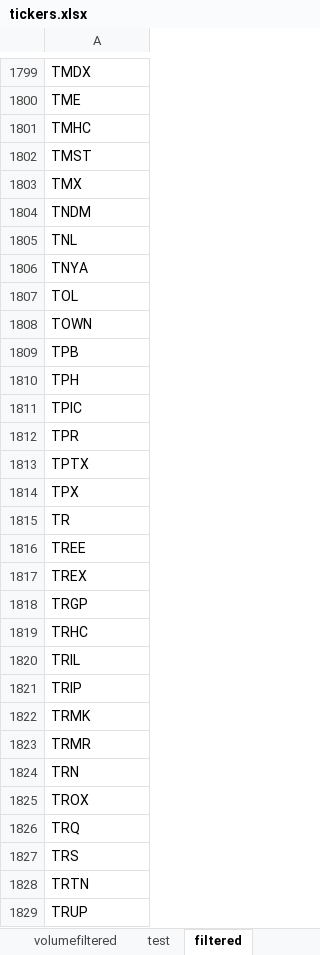
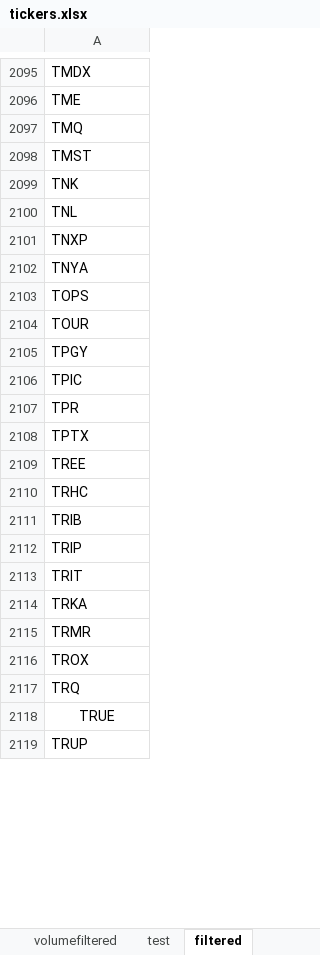
Before and after one commit to ofinke/stocksandloss, an Excel workbook: tickers.xlsx, sheet filtered, drawn as a sheet; only a part is shown, gaps mark what is left out; values as stored, in another font and other column widths than the file's, no borders; removed rows and columns are numbered as before the commit, all else as after; the diff covers the shown part only; the diff names each change by its address in the sheet, - before the commit and + after, or states it on an @@ line.

```diff
--- a/tickers.xlsx (sheet filtered)
+++ b/tickers.xlsx (sheet filtered)
-A2097: TMHC
+A2097: TMQ
-A2099: TMX
+A2099: TNK
-row 1804: TNDM
+row 2101: TNXP
-A2103: TOL
+A2103: TOPS
-A2104: TOWN
+A2104: TOUR
-A2105: TPB
+A2105: TPGY
-row 1810: TPH
-row 1814: TPX
-row 1815: TR
-row 1817: TREX
-row 1818: TRGP
-A2111: TRIL
+A2111: TRIB
-A2113: TRMK
+A2113: TRIT
+row 2114: TRKA
-row 1824: TRN
-A2118: TRS
+A2118: TRUE
-A2118 alignment: left
+A2118 alignment: center
-row 1828: TRTN
```
Also changed, not shown: 636 added rows, 301 removed rows and 413 edited cells elsewhere in this sheet.
